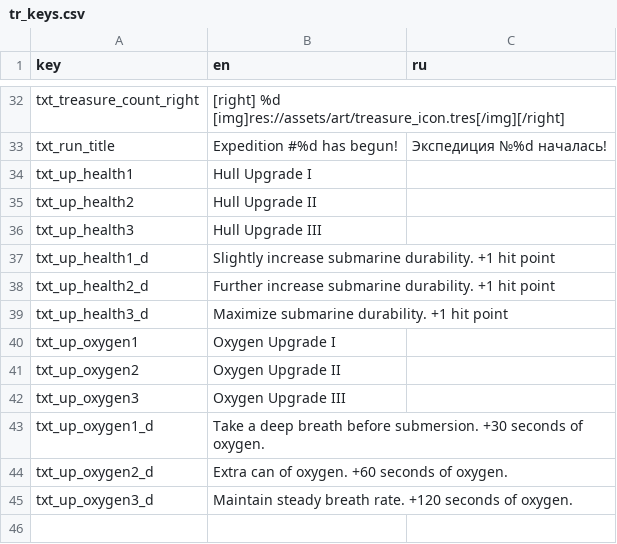
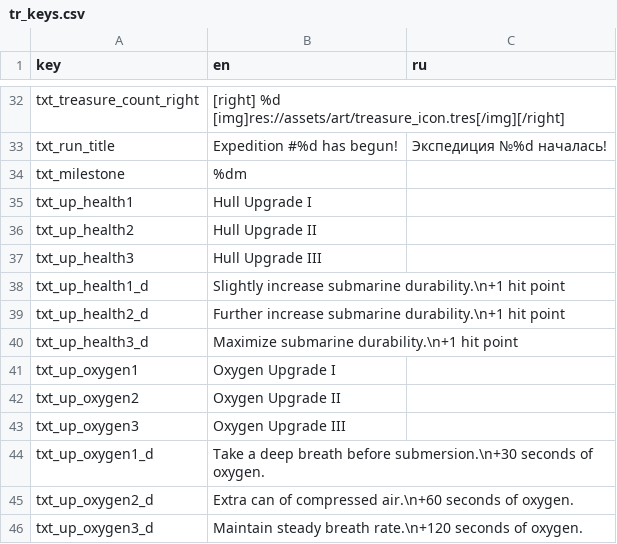
Before and after one commit to dmitriy-shmilo/gwj41, a CSV file: src/tr_keys.csv, drawn as a sheet; only a part is shown, gaps mark what is left out.

```diff
--- a/src/tr_keys.csv
+++ b/src/tr_keys.csv
@@ -33,2 +33,3 @@ txt_treasure_count_right,"[right]  %d [img]res://assets/art/treasure_icon.tres[/
 txt_run_title,"Expedition #%d has begun!","Экспедиция №%d началась!"
+txt_milestone,"%dm",
 txt_up_health1,"Hull Upgrade I",
@@ -36,5 +37,5 @@ txt_up_health2,"Hull Upgrade II",
 txt_up_health3,"Hull Upgrade III",
-txt_up_health1_d,"Slightly increase submarine durability. +1 hit point",
-txt_up_health2_d,"Further increase submarine durability. +1 hit point",
-txt_up_health3_d,"Maximize submarine durability. +1 hit point",
+txt_up_health1_d,"Slightly increase submarine durability.\n+1 hit point",
+txt_up_health2_d,"Further increase submarine durability.\n+1 hit point",
+txt_up_health3_d,"Maximize submarine durability.\n+1 hit point",
 txt_up_oxygen1,"Oxygen Upgrade I",
@@ -42,4 +43,4 @@ txt_up_oxygen2,"Oxygen Upgrade II",
 txt_up_oxygen3,"Oxygen Upgrade III",
-txt_up_oxygen1_d,"Take a deep breath before submersion. +30 seconds of oxygen.",
-txt_up_oxygen2_d,"Extra can of oxygen. +60 seconds of oxygen.",
-txt_up_oxygen3_d,"Maintain steady breath rate. +120 seconds of oxygen.",
+txt_up_oxygen1_d,"Take a deep breath before submersion.\n+30 seconds of oxygen.",
+txt_up_oxygen2_d,"Extra can of compressed air.\n+60 seconds of oxygen.",
+txt_up_oxygen3_d,"Maintain steady breath rate.\n+120 seconds of oxygen.",
```
Also changed, not shown: 16 other files.
